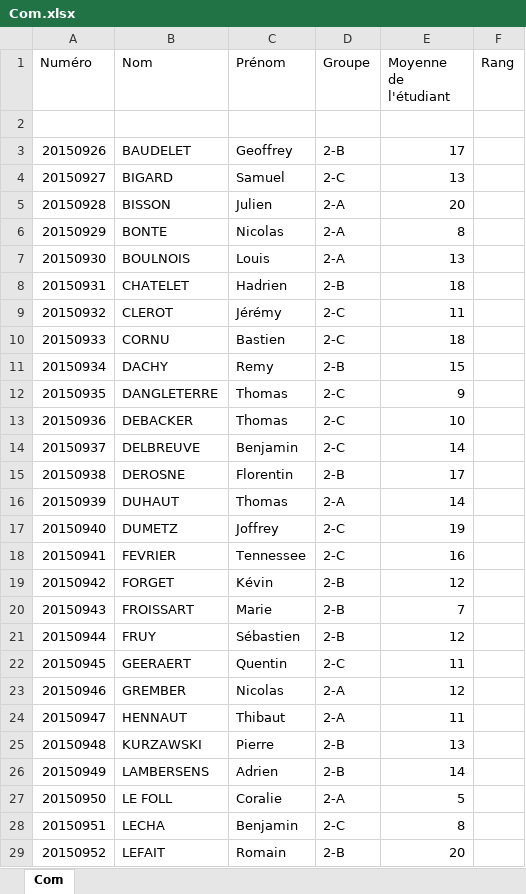
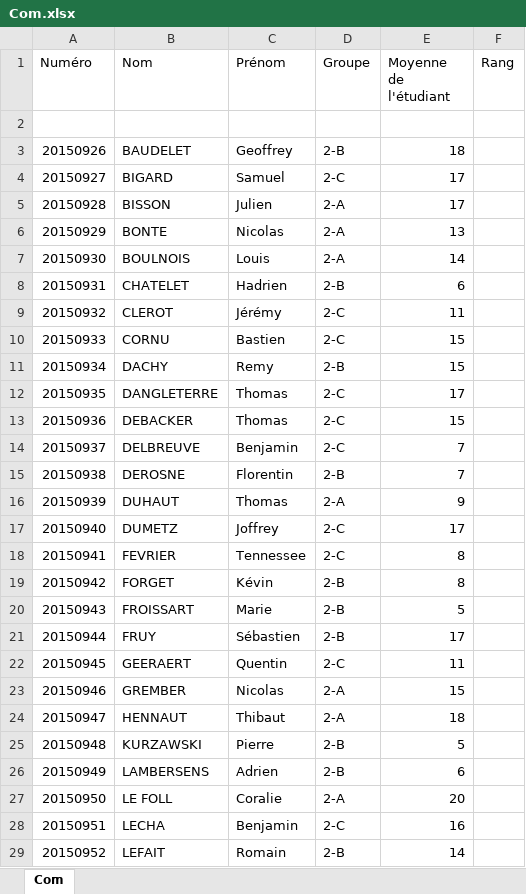
Before and after one commit to alexisdelehaye/gestion_etudiant_iut_lens, an Excel workbook: projetS5/public/INFO/2018-2019/INFO2/S3/UE32/Com.xlsx, sheet Com, drawn as a sheet; only a part is shown; values as stored, in another font and other column widths than the file's, no borders; the diff covers the shown part only; the diff names each change by its address in the sheet, - before the commit and + after, or states it on an @@ line.

```diff
--- a/projetS5/public/INFO/2018-2019/INFO2/S3/UE32/Com.xlsx (sheet Com)
+++ b/projetS5/public/INFO/2018-2019/INFO2/S3/UE32/Com.xlsx (sheet Com)
-E3 (Moyenne de l'étudiant): 17
+E3 (Moyenne de l'étudiant): 18
-E4 (Moyenne de l'étudiant): 13
+E4 (Moyenne de l'étudiant): 17
-E5 (Moyenne de l'étudiant): 20
+E5 (Moyenne de l'étudiant): 17
-E6 (Moyenne de l'étudiant): 8
+E6 (Moyenne de l'étudiant): 13
-E7 (Moyenne de l'étudiant): 13
+E7 (Moyenne de l'étudiant): 14
-E8 (Moyenne de l'étudiant): 18
+E8 (Moyenne de l'étudiant): 6
-E10 (Moyenne de l'étudiant): 18
+E10 (Moyenne de l'étudiant): 15
-E12 (Moyenne de l'étudiant): 9
+E12 (Moyenne de l'étudiant): 17
-E13 (Moyenne de l'étudiant): 10
+E13 (Moyenne de l'étudiant): 15
-E14 (Moyenne de l'étudiant): 14
+E14 (Moyenne de l'étudiant): 7
-E15 (Moyenne de l'étudiant): 17
+E15 (Moyenne de l'étudiant): 7
-E16 (Moyenne de l'étudiant): 14
+E16 (Moyenne de l'étudiant): 9
-E17 (Moyenne de l'étudiant): 19
+E17 (Moyenne de l'étudiant): 17
-E18 (Moyenne de l'étudiant): 16
+E18 (Moyenne de l'étudiant): 8
-E19 (Moyenne de l'étudiant): 12
+E19 (Moyenne de l'étudiant): 8
-E20 (Moyenne de l'étudiant): 7
+E20 (Moyenne de l'étudiant): 5
-E21 (Moyenne de l'étudiant): 12
+E21 (Moyenne de l'étudiant): 17
-E23 (Moyenne de l'étudiant): 12
+E23 (Moyenne de l'étudiant): 15
-E24 (Moyenne de l'étudiant): 11
+E24 (Moyenne de l'étudiant): 18
-E25 (Moyenne de l'étudiant): 13
+E25 (Moyenne de l'étudiant): 5
-E26 (Moyenne de l'étudiant): 14
+E26 (Moyenne de l'étudiant): 6
-E27 (Moyenne de l'étudiant): 5
+E27 (Moyenne de l'étudiant): 20
-E28 (Moyenne de l'étudiant): 8
+E28 (Moyenne de l'étudiant): 16
-E29 (Moyenne de l'étudiant): 20
+E29 (Moyenne de l'étudiant): 14
```
Also changed, not shown: 32 edited cells elsewhere in this sheet, projetS5/public/INFO/2018-2019/INFO1/S1/UE11/CDIN.xlsx, projetS5/public/INFO/2018-2019/INFO1/S1/UE11/PT1.xlsx, 37 other files.
